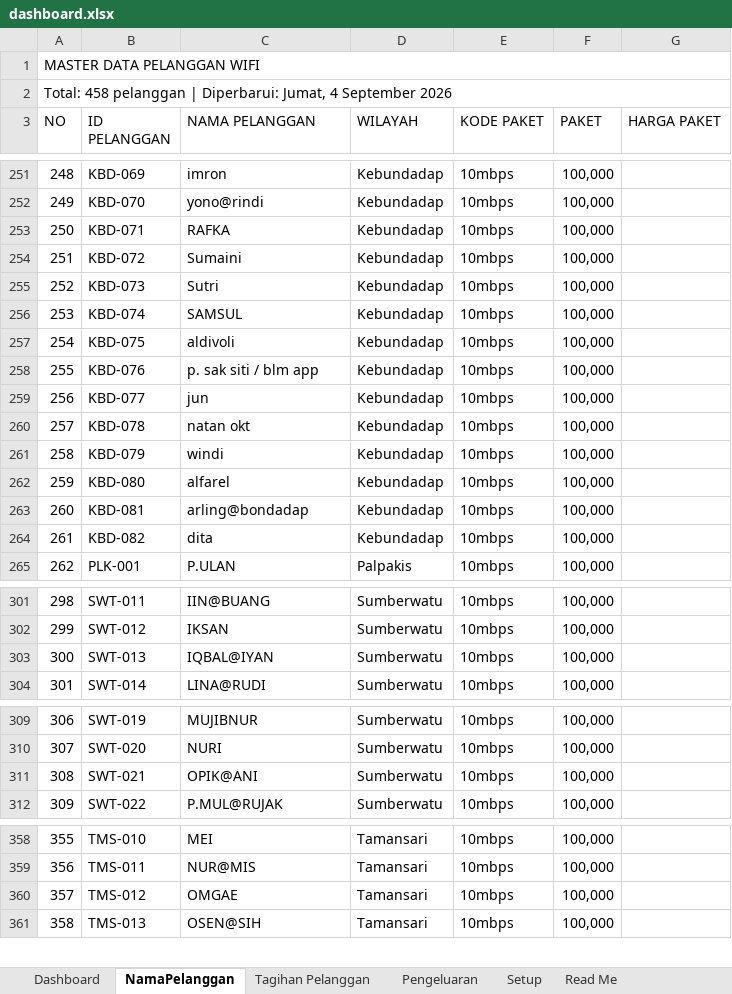
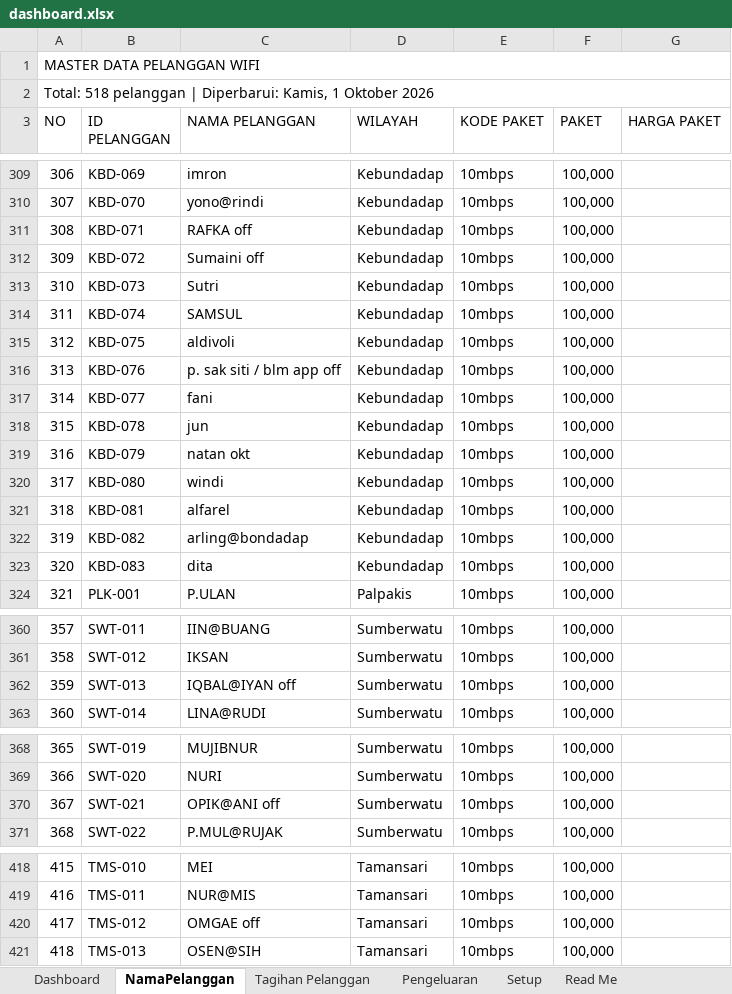
Before and after one commit to IdeaQru/laporan-billing-fira, an Excel workbook: dashboard.xlsx, sheet NamaPelanggan, drawn as a sheet; only a part is shown, gaps mark what is left out; values as stored, in another font and other column widths than the file's, no cell formats; addresses are those after the commit; the diff covers the shown part only; the diff names each change by its address in the sheet, - before the commit and + after, or states it on an @@ line.

```diff
--- a/dashboard.xlsx (sheet NamaPelanggan)
+++ b/dashboard.xlsx (sheet NamaPelanggan)
@@ column A (NO) renumbered between rows 2 and 521 @@
-C311 (NAMA PELANGGAN): RAFKA
+C311 (NAMA PELANGGAN): RAFKA off
-C312 (NAMA PELANGGAN): Sumaini
+C312 (NAMA PELANGGAN): Sumaini off
-C316 (NAMA PELANGGAN): p. sak siti / blm app
+C316 (NAMA PELANGGAN): p. sak siti / blm app off
-C317 (NAMA PELANGGAN): jun
+C317 (NAMA PELANGGAN): fani
-C318 (NAMA PELANGGAN): natan okt
+C318 (NAMA PELANGGAN): jun
-C319 (NAMA PELANGGAN): windi
+C319 (NAMA PELANGGAN): natan okt
-C320 (NAMA PELANGGAN): alfarel
+C320 (NAMA PELANGGAN): windi
-C321 (NAMA PELANGGAN): arling@bondadap
+C321 (NAMA PELANGGAN): alfarel
-C322 (NAMA PELANGGAN): dita
+C322 (NAMA PELANGGAN): arling@bondadap
+row 323: 320 | KBD-083 | dita | Kebundadap | 10mbps | 100,000
-C362 (NAMA PELANGGAN): IQBAL@IYAN
+C362 (NAMA PELANGGAN): IQBAL@IYAN off
-C370 (NAMA PELANGGAN): OPIK@ANI
+C370 (NAMA PELANGGAN): OPIK@ANI off
-C420 (NAMA PELANGGAN): OMGAE
+C420 (NAMA PELANGGAN): OMGAE off
```
Also changed, not shown: 59 added rows and 18 edited cells elsewhere in this sheet, sheet Tagihan Pelanggan, sheet Dashboard, sheet Pengeluaran, sheet Read Me, cell formats, data/raw/dashboard.xlsx, 9 other files.
